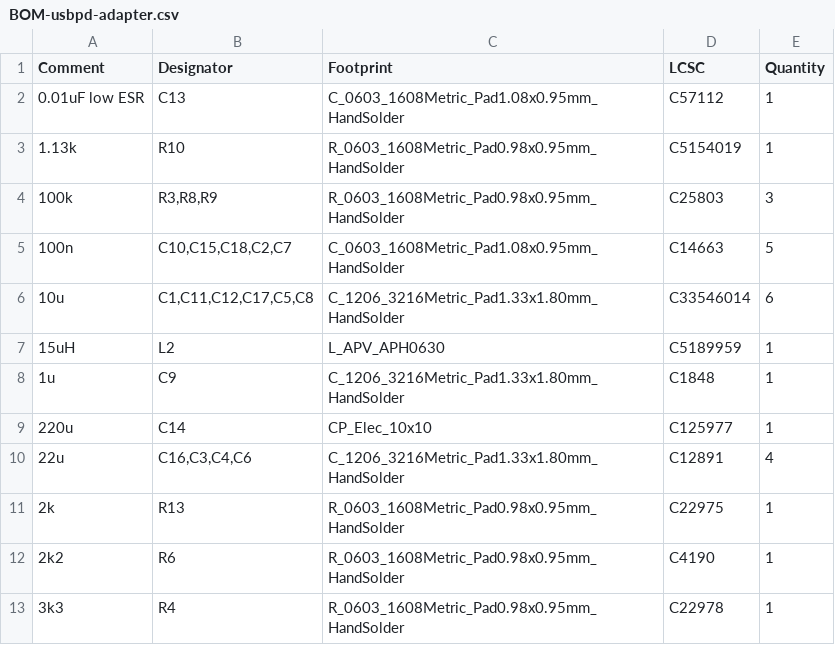
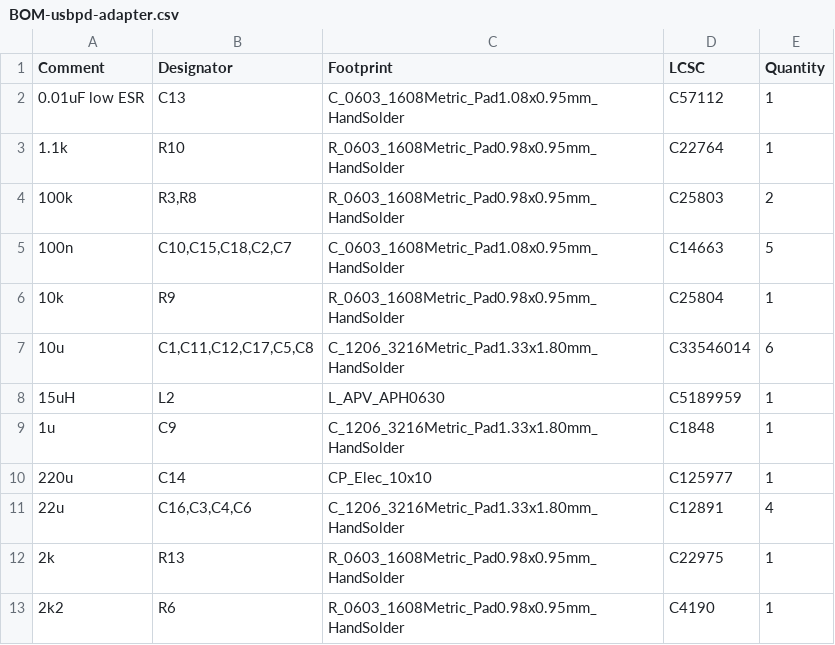
Before and after one commit to fachat/csa_ultrabus, a CSV file: pwrtest/jlcpcb/production_files/BOM-usbpd-adapter.csv, drawn as a sheet; only a part is shown; the shorter side is filled out with more unchanged rows.

```diff
--- a/pwrtest/jlcpcb/production_files/BOM-usbpd-adapter.csv
+++ b/pwrtest/jlcpcb/production_files/BOM-usbpd-adapter.csv
@@ -2,5 +2,6 @@ Comment,Designator,Footprint,LCSC,Quantity
 0.01uF low ESR,C13,C_0603_1608Metric_Pad1.08x0.95mm_HandSolder,C57112,1
-1.13k,R10,R_0603_1608Metric_Pad0.98x0.95mm_HandSolder,C5154019,1
-100k,"R3,R8,R9",R_0603_1608Metric_Pad0.98x0.95mm_HandSolder,C25803,3
+1.1k,R10,R_0603_1608Metric_Pad0.98x0.95mm_HandSolder,C22764,1
+100k,"R3,R8",R_0603_1608Metric_Pad0.98x0.95mm_HandSolder,C25803,2
 100n,"C10,C15,C18,C2,C7",C_0603_1608Metric_Pad1.08x0.95mm_HandSolder,C14663,5
+10k,R9,R_0603_1608Metric_Pad0.98x0.95mm_HandSolder,C25804,1
 10u,"C1,C11,C12,C17,C5,C8",C_1206_3216Metric_Pad1.33x1.80mm_HandSolder,C33546014,6
```
Also changed, not shown: pwrtest/jlcpcb/production_files/CPL-usbpd-adapter.csv, 20 other files.
